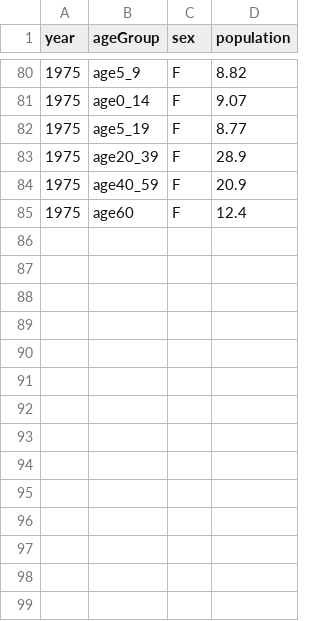
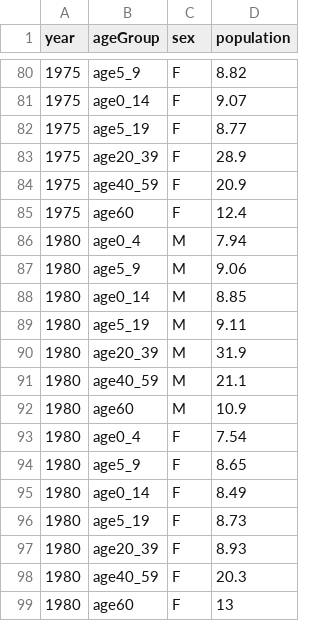
Before and after one commit to maru25-alt/programming2-data, a CSV file: Pyramidyear1950.csv, drawn as a sheet; only a part is shown, gaps mark what is left out; the diff names each change by its address in the sheet, - before the commit and + after, or states it on an @@ line.

Commit message:
Update Pyramidyear1950.csv

```diff
--- a/Pyramidyear1950.csv
+++ b/Pyramidyear1950.csv
+row 86: 1980 | age0_4 | M | 7.94
+row 87: 1980 | age5_9 | M | 9.06
+row 88: 1980 | age0_14 | M | 8.85
+row 89: 1980 | age5_19 | M | 9.11
+row 90: 1980 | age20_39 | M | 31.9
+row 91: 1980 | age40_59 | M | 21.1
+row 92: 1980 | age60 | M | 10.9
+row 93: 1980 | age0_4 | F | 7.54
+row 94: 1980 | age5_9 | F | 8.65
+row 95: 1980 | age0_14 | F | 8.49
+row 96: 1980 | age5_19 | F | 8.73
+row 97: 1980 | age20_39 | F | 8.93
+row 98: 1980 | age40_59 | F | 20.3
+row 99: 1980 | age60 | F | 13
```
